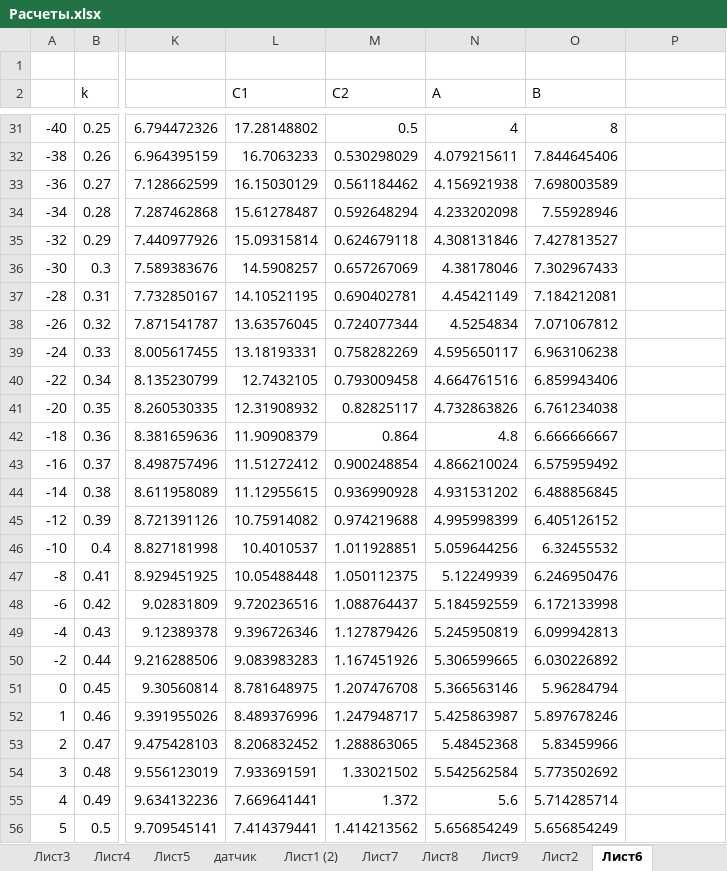
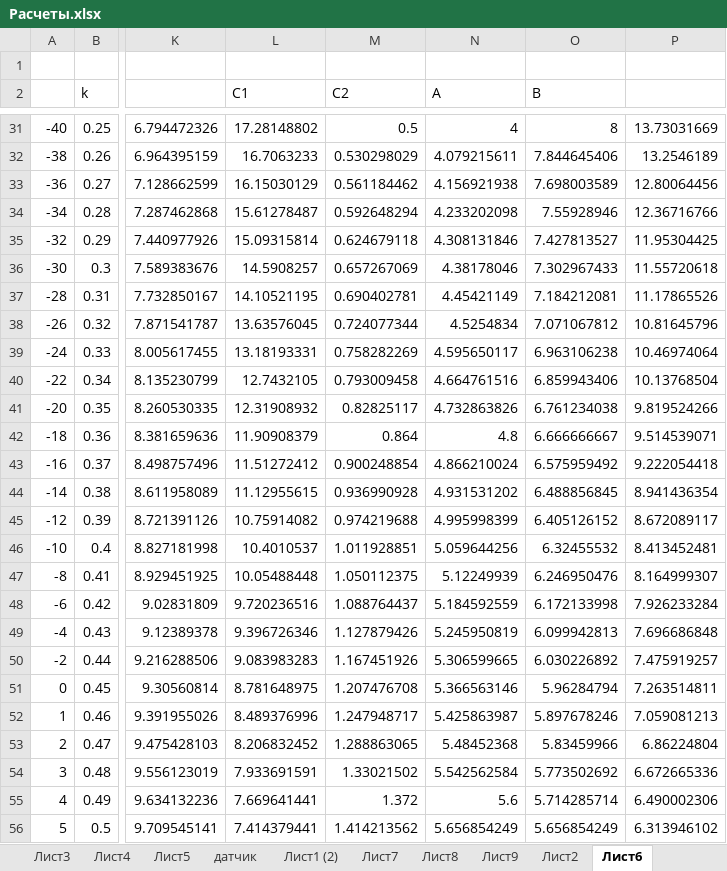
Before and after one commit to linscomt/astromonty, an Excel workbook: Расчеты.xlsx, sheet Лист6, drawn as a sheet; only a part is shown, gaps mark what is left out; values as stored, in another font and other column widths than the file's, no borders; charts and pictures and conditional formats not drawn; the diff covers the shown part only; the diff names each change by its address in the sheet, - before the commit and + after, or states it on an @@ line.

```diff
--- a/Расчеты.xlsx (sheet Лист6)
+++ b/Расчеты.xlsx (sheet Лист6)
-P31: (empty)
+P31: 13.73031669
-P32: (empty)
+P32: 13.2546189
-P33: (empty)
+P33: 12.80064456
-P34: (empty)
+P34: 12.36716766
-P35: (empty)
+P35: 11.95304425
-P36: (empty)
+P36: 11.55720618
-P37: (empty)
+P37: 11.17865526
-P38: (empty)
+P38: 10.81645796
-P39: (empty)
+P39: 10.46974064
-P40: (empty)
+P40: 10.13768504
-P41: (empty)
+P41: 9.819524266
-P42: (empty)
+P42: 9.514539071
-P43: (empty)
+P43: 9.222054418
-P44: (empty)
+P44: 8.941436354
-P45: (empty)
+P45: 8.672089117
-P46: (empty)
+P46: 8.413452481
-P47: (empty)
+P47: 8.164999307
-P48: (empty)
+P48: 7.926233284
-P49: (empty)
+P49: 7.696686848
-P50: (empty)
+P50: 7.475919257
-P51: (empty)
+P51: 7.263514811
-P52: (empty)
+P52: 7.059081213
-P53: (empty)
+P53: 6.86224804
-P54: (empty)
+P54: 6.672665336
-P55: (empty)
+P55: 6.490002306
-P56: (empty)
+P56: 6.313946102
```
Also changed, not shown: 201 edited cells elsewhere in this sheet, sheet Лист5, charts or pictures, 4 other files.
